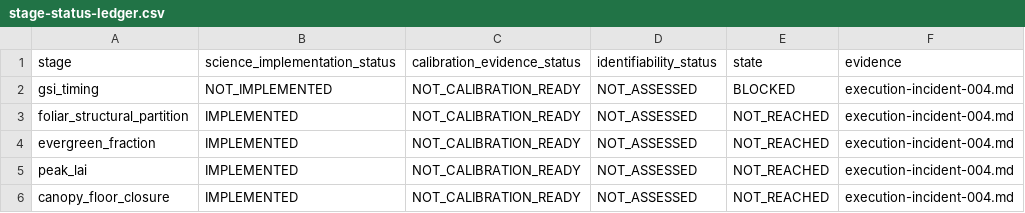
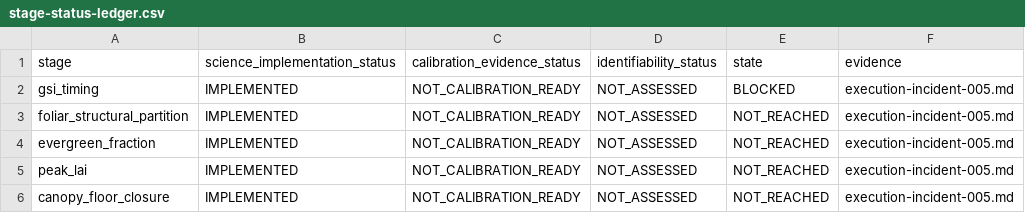
Before and after one commit to rogerlew/openWEPP, a CSV file: docs/work-packages/20260727-canopy-cal-04b-calibration-readiness-and-ensemble-execution-001/artifacts/stage-status-ledger.csv, drawn as a sheet.

Commit message:
docs: complete CAL-04B direct execution migration

```diff
--- a/docs/work-packages/20260727-canopy-cal-04b-calibration-readiness-and-ensemble-execution-001/artifacts/stage-status-ledger.csv
+++ b/docs/work-packages/20260727-canopy-cal-04b-calibration-readiness-and-ensemble-execution-001/artifacts/stage-status-ledger.csv
@@ -1,6 +1,6 @@
 stage,science_implementation_status,calibration_evidence_status,identifiability_status,state,evidence
-gsi_timing,NOT_IMPLEMENTED,NOT_CALIBRATION_READY,NOT_ASSESSED,BLOCKED,execution-incident-004.md
-foliar_structural_partition,IMPLEMENTED,NOT_CALIBRATION_READY,NOT_ASSESSED,NOT_REACHED,execution-incident-004.md
-evergreen_fraction,IMPLEMENTED,NOT_CALIBRATION_READY,NOT_ASSESSED,NOT_REACHED,execution-incident-004.md
-peak_lai,IMPLEMENTED,NOT_CALIBRATION_READY,NOT_ASSESSED,NOT_REACHED,execution-incident-004.md
-canopy_floor_closure,IMPLEMENTED,NOT_CALIBRATION_READY,NOT_ASSESSED,NOT_REACHED,execution-incident-004.md
+gsi_timing,IMPLEMENTED,NOT_CALIBRATION_READY,NOT_ASSESSED,BLOCKED,execution-incident-005.md
+foliar_structural_partition,IMPLEMENTED,NOT_CALIBRATION_READY,NOT_ASSESSED,NOT_REACHED,execution-incident-005.md
+evergreen_fraction,IMPLEMENTED,NOT_CALIBRATION_READY,NOT_ASSESSED,NOT_REACHED,execution-incident-005.md
+peak_lai,IMPLEMENTED,NOT_CALIBRATION_READY,NOT_ASSESSED,NOT_REACHED,execution-incident-005.md
+canopy_floor_closure,IMPLEMENTED,NOT_CALIBRATION_READY,NOT_ASSESSED,NOT_REACHED,execution-incident-005.md
```
Also changed, not shown: 43 other files.
